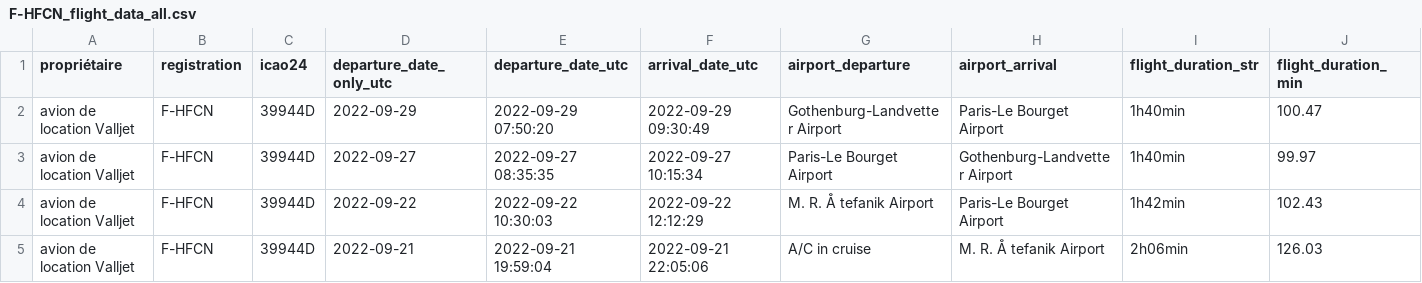
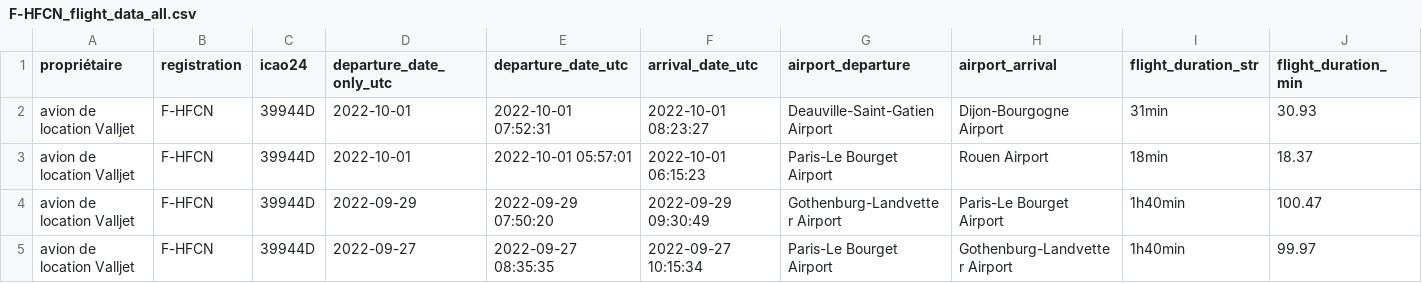
Before and after one commit to GeneralDeGaulle/i_fly_bernard, a CSV file: output/F-HFCN/F-HFCN_flight_data_all.csv, drawn as a sheet; only a part is shown; the shorter side is filled out with more unchanged rows; rows hold the shown columns only; the diff names each change by its address in the sheet, - before the commit and + after, or states it on an @@ line.

```diff
--- a/output/F-HFCN/F-HFCN_flight_data_all.csv
+++ b/output/F-HFCN/F-HFCN_flight_data_all.csv
+row 2: avion de location Valljet | F-HFCN | 39944D | 2022-10-01 | 2022-10-01 07:52:31 | 2022-10-01 08:23:27 | Deauville-Saint-Gatien Airport | Dijon-Bourgogne Airport | 31min | 30.93
+row 3: avion de location Valljet | F-HFCN | 39944D | 2022-10-01 | 2022-10-01 05:57:01 | 2022-10-01 06:15:23 | Paris-Le Bourget Airport | Rouen Airport | 18min | 18.37
```
Also changed, not shown: output/F-HEMI/F-HEMI_flight_data_all.csv, output/F-HFKF/F-HFKF_flight_data_all.csv, 8 other files.
